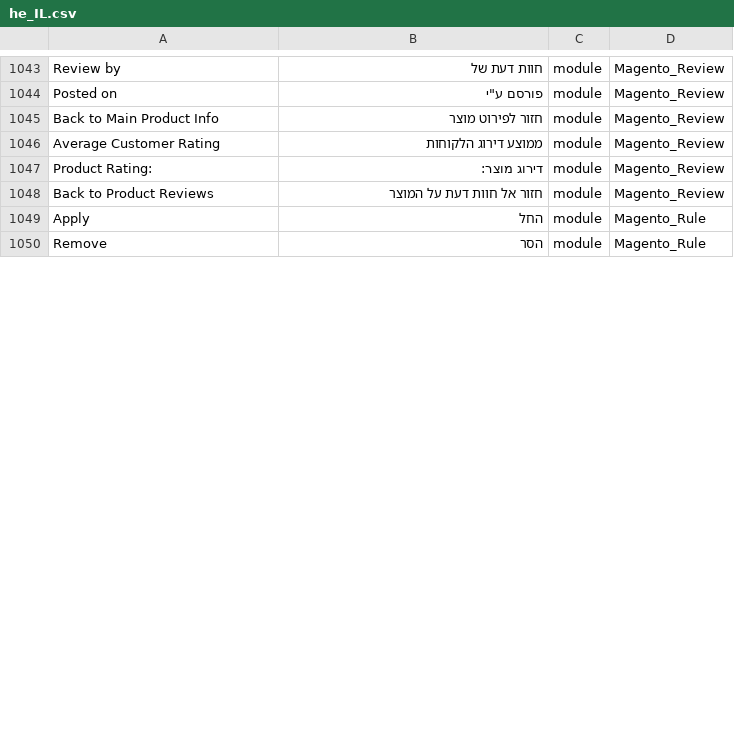
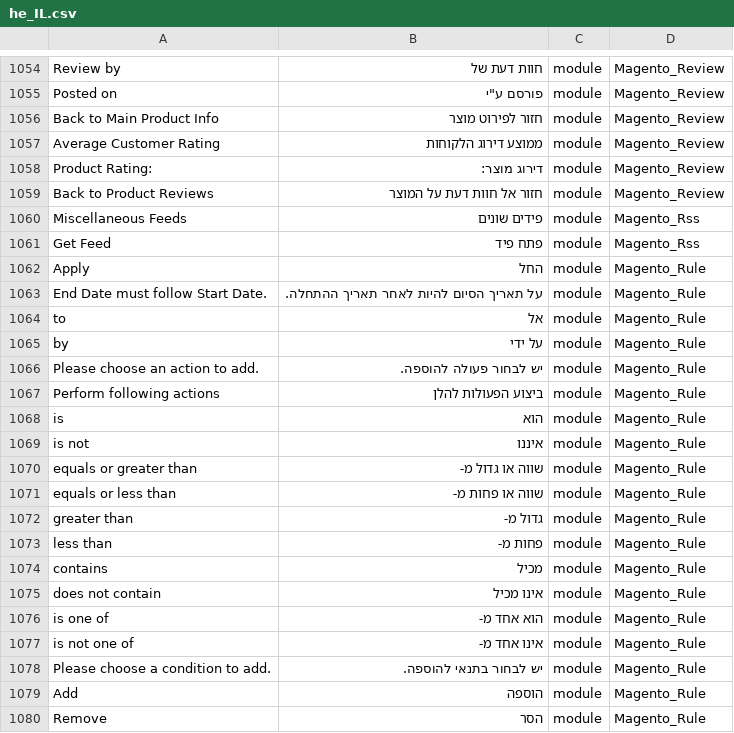
Before and after one commit to elijahb/language_he_il, a CSV file: he_IL.csv, drawn as a sheet; only a part is shown, gaps mark what is left out; the diff covers the shown part only; the diff names each change by its address in the sheet, - before the commit and + after, or states it on an @@ line.

```diff
--- a/he_IL.csv
+++ b/he_IL.csv
+row 1060: Miscellaneous Feeds | פידים שונים | module | Magento_Rss
+row 1061: Get Feed | פתח פיד | module | Magento_Rss
+row 1063: End Date must follow Start Date. | על תאריך הסיום להיות לאחר תאריך ההתחלה. | module | Magento_Rule
+row 1064: to | אל | module | Magento_Rule
+row 1065: by | על ידי | module | Magento_Rule
+row 1066: Please choose an action to add. | יש לבחור פעולה להוספה. | module | Magento_Rule
+row 1067: Perform following actions | ביצוע הפעולות להלן | module | Magento_Rule
+row 1068: is | הוא | module | Magento_Rule
+row 1069: is not | איננו | module | Magento_Rule
+row 1070: equals or greater than | שווה או גדול מ- | module | Magento_Rule
+row 1071: equals or less than | שווה או פחות מ- | module | Magento_Rule
+row 1072: greater than | גדול מ- | module | Magento_Rule
+row 1073: less than | פחות מ- | module | Magento_Rule
+row 1074: contains | מכיל | module | Magento_Rule
+row 1075: does not contain | אינו מכיל | module | Magento_Rule
+row 1076: is one of | הוא אחד מ- | module | Magento_Rule
+row 1077: is not one of | אינו אחד מ- | module | Magento_Rule
+row 1078: Please choose a condition to add. | יש לבחור בתנאי להוספה. | module | Magento_Rule
+row 1079: Add | הוספה | module | Magento_Rule
```
Also changed, not shown: 27 added rows and 1 edited cell elsewhere in this file, 1 other file.
